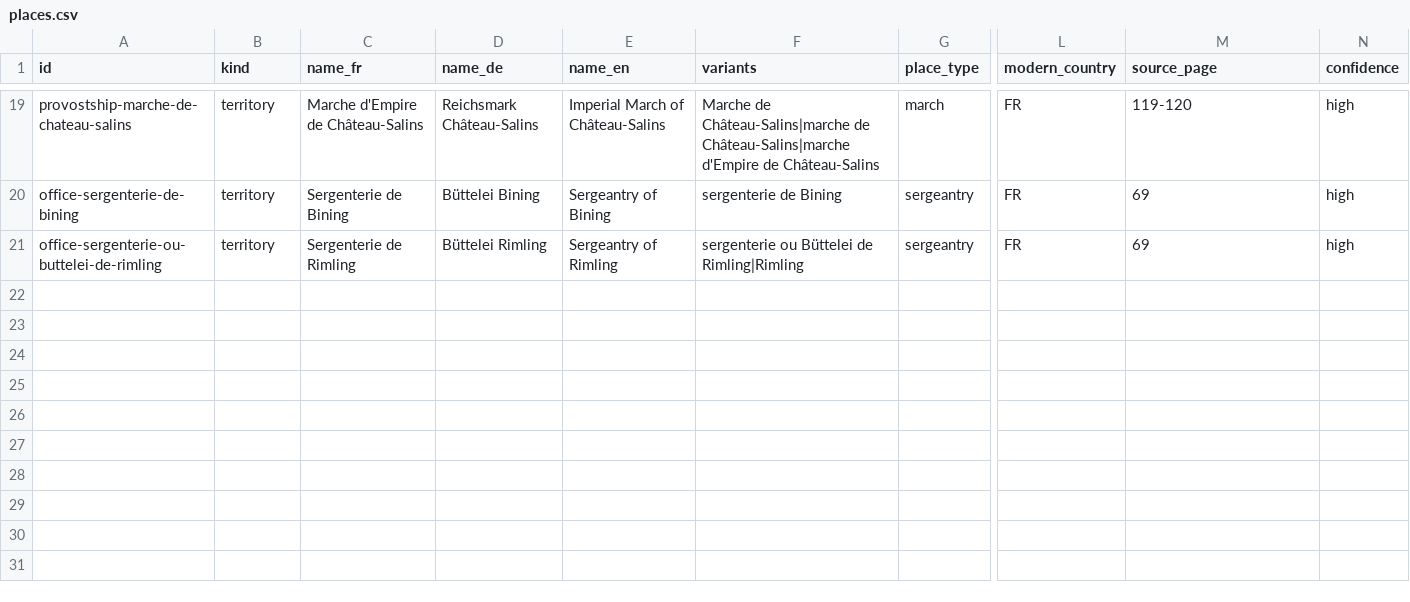
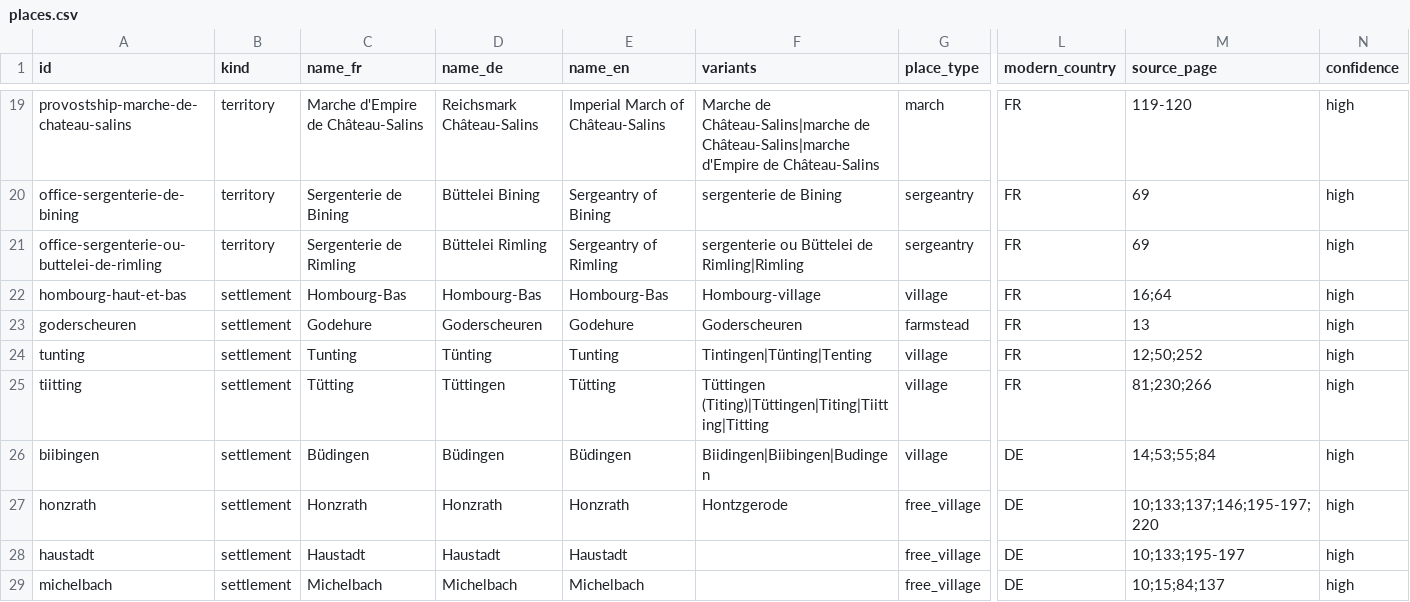
Before and after one commit to skachano/hist-map_gb1600, a CSV file: data/curated/manual/places.csv, drawn as a sheet; only a part is shown, gaps mark what is left out; rows hold the shown columns only; the diff names each change by its address in the sheet, - before the commit and + after, or states it on an @@ line.

```diff
--- a/data/curated/manual/places.csv
+++ b/data/curated/manual/places.csv
+row 22: hombourg-haut-et-bas | settlement | Hombourg-Bas | Hombourg-Bas | Hombourg-Bas | Hombourg-village | village | FR | 16;64 | high
+row 23: goderscheuren | settlement | Godehure | Goderscheuren | Godehure | Goderscheuren | farmstead | FR | 13 | high
+row 24: tunting | settlement | Tunting | Tünting | Tunting | Tintingen|Tünting|Tenting | village | FR | 12;50;252 | high
+row 25: tiitting | settlement | Tütting | Tüttingen | Tütting | Tüttingen (Titing)|Tüttingen|Titing|Tiitting|Titting | village | FR | 81;230;266 | high
+row 26: biibingen | settlement | Büdingen | Büdingen | Büdingen | Biidingen|Biibingen|Budingen | village | DE | 14;53;55;84 | high
+row 27: honzrath | settlement | Honzrath | Honzrath | Honzrath | Hontzgerode | free_village | DE | 10;133;137;146;195-197;220 | high
+row 28: haustadt | settlement | Haustadt | Haustadt | Haustadt |  | free_village | DE | 10;133;195-197 | high
+row 29: michelbach | settlement | Michelbach | Michelbach | Michelbach |  | free_village | DE | 10;15;84;137 | high
```
Also changed, not shown: data/curated/geocoding.csv, data/curated/manual/rights.csv, 11 other files.
